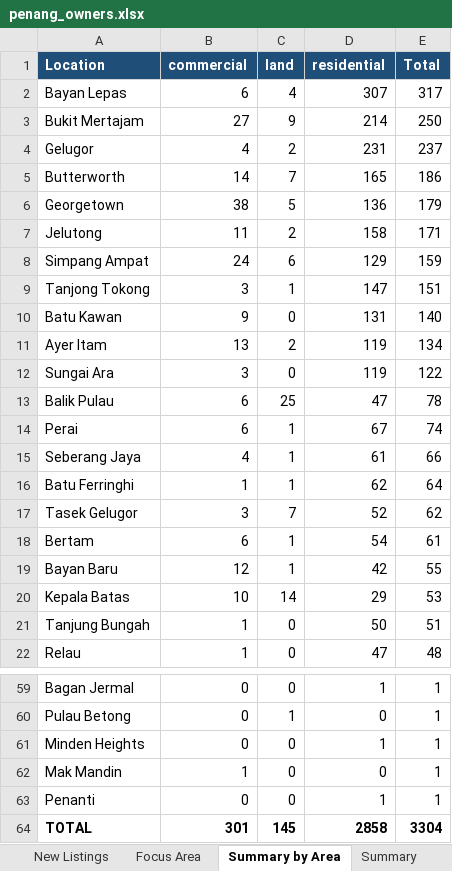
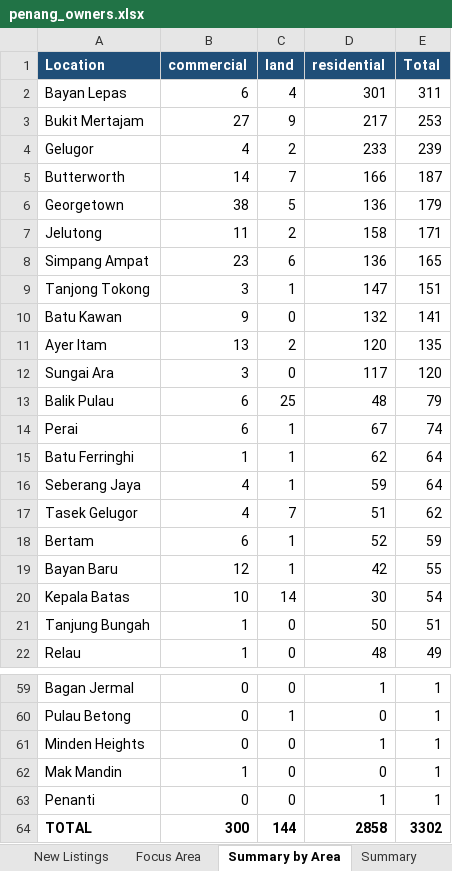
Before and after one commit to zac8632/zap8632, an Excel workbook: scripts/listings-pipeline/penang_owners.xlsx, sheet Summary by Area, drawn as a sheet; only a part is shown, gaps mark what is left out; values as stored, in another font and other column widths than the file's, no borders; removed rows and columns are numbered as before the commit, all else as after; the diff covers the shown part only; the diff names each change by its address in the sheet, - before the commit and + after, or states it on an @@ line.

```diff
--- a/scripts/listings-pipeline/penang_owners.xlsx (sheet Summary by Area)
+++ b/scripts/listings-pipeline/penang_owners.xlsx (sheet Summary by Area)
-D2 (residential): 307
+D2 (residential): 301
-E2 (Total): 317
+E2 (Total): 311
-D3 (residential): 214
+D3 (residential): 217
-E3 (Total): 250
+E3 (Total): 253
-D4 (residential): 231
+D4 (residential): 233
-E4 (Total): 237
+E4 (Total): 239
-D5 (residential): 165
+D5 (residential): 166
-E5 (Total): 186
+E5 (Total): 187
-B8 (commercial): 24
+B8 (commercial): 23
-D8 (residential): 129
+D8 (residential): 136
-E8 (Total): 159
+E8 (Total): 165
-D10 (residential): 131
+D10 (residential): 132
-E10 (Total): 140
+E10 (Total): 141
-D11 (residential): 119
+D11 (residential): 120
-E11 (Total): 134
+E11 (Total): 135
-D12 (residential): 119
+D12 (residential): 117
-E12 (Total): 122
+E12 (Total): 120
-D13 (residential): 47
+D13 (residential): 48
-E13 (Total): 78
+E13 (Total): 79
-row 15: Seberang Jaya | 4 | 1 | 61 | 66
+row 16: Seberang Jaya | 4 | 1 | 59 | 64
-B17 (commercial): 3
+B17 (commercial): 4
-D17 (residential): 52
+D17 (residential): 51
-D18 (residential): 54
+D18 (residential): 52
-E18 (Total): 61
+E18 (Total): 59
-D20 (residential): 29
+D20 (residential): 30
-E20 (Total): 53
+E20 (Total): 54
-D22 (residential): 47
+D22 (residential): 48
-E22 (Total): 48
+E22 (Total): 49
-B64 (commercial): 301
+B64 (commercial): 300
-C64 (land): 145
+C64 (land): 144
-E64 (Total): 3304
+E64 (Total): 3302
```
Also changed, not shown: 4 added rows, 4 removed rows, 2 moved rows and 16 edited cells elsewhere in this sheet, sheet Focus Area, sheet All Listings, sheet New Listings, sheet Summary, hidden cells, 1 other file.
